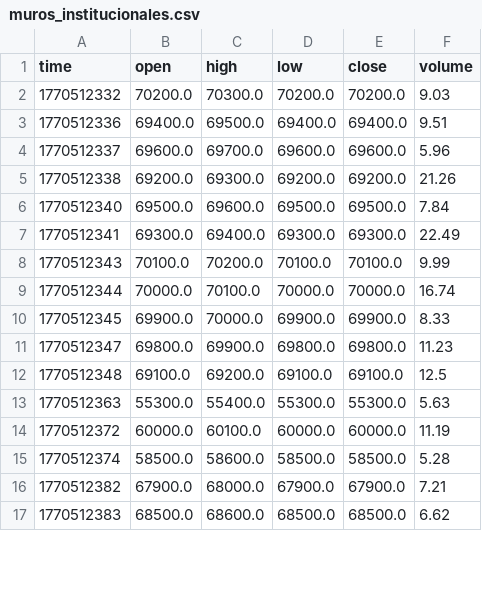
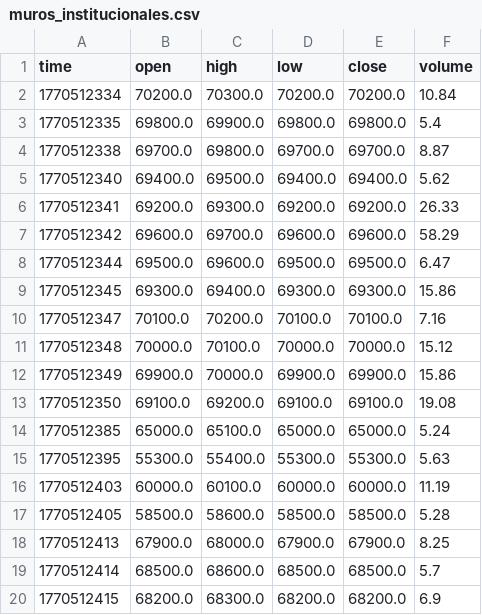
Before and after one commit to cientryandroid-bot/BTC_Liquidity, a CSV file: muros_institucionales.csv, drawn as a sheet; only a part is shown; the diff covers the shown part only.

Commit message:
Update Data OHLC

```diff
--- a/muros_institucionales.csv
+++ b/muros_institucionales.csv
@@ -1,17 +1,20 @@
 time,open,high,low,close,volume
-1770512332,70200.0,70300.0,70200.0,70200.0,9.03
-1770512336,69400.0,69500.0,69400.0,69400.0,9.51
-1770512337,69600.0,69700.0,69600.0,69600.0,5.96
-1770512338,69200.0,69300.0,69200.0,69200.0,21.26
-1770512340,69500.0,69600.0,69500.0,69500.0,7.84
-1770512341,69300.0,69400.0,69300.0,69300.0,22.49
-1770512343,70100.0,70200.0,70100.0,70100.0,9.99
-1770512344,70000.0,70100.0,70000.0,70000.0,16.74
-1770512345,69900.0,70000.0,69900.0,69900.0,8.33
-1770512347,69800.0,69900.0,69800.0,69800.0,11.23
-1770512348,69100.0,69200.0,69100.0,69100.0,12.5
-1770512363,55300.0,55400.0,55300.0,55300.0,5.63
-1770512372,60000.0,60100.0,60000.0,60000.0,11.19
-1770512374,58500.0,58600.0,58500.0,58500.0,5.28
-1770512382,67900.0,68000.0,67900.0,67900.0,7.21
-1770512383,68500.0,68600.0,68500.0,68500.0,6.62
+1770512334,70200.0,70300.0,70200.0,70200.0,10.84
+1770512335,69800.0,69900.0,69800.0,69800.0,5.4
+1770512338,69700.0,69800.0,69700.0,69700.0,8.87
+1770512340,69400.0,69500.0,69400.0,69400.0,5.62
+1770512341,69200.0,69300.0,69200.0,69200.0,26.33
+1770512342,69600.0,69700.0,69600.0,69600.0,58.29
+1770512344,69500.0,69600.0,69500.0,69500.0,6.47
+1770512345,69300.0,69400.0,69300.0,69300.0,15.86
+1770512347,70100.0,70200.0,70100.0,70100.0,7.16
+1770512348,70000.0,70100.0,70000.0,70000.0,15.12
+1770512349,69900.0,70000.0,69900.0,69900.0,15.86
+1770512350,69100.0,69200.0,69100.0,69100.0,19.08
+1770512385,65000.0,65100.0,65000.0,65000.0,5.24
+1770512395,55300.0,55400.0,55300.0,55300.0,5.63
+1770512403,60000.0,60100.0,60000.0,60000.0,11.19
+1770512405,58500.0,58600.0,58500.0,58500.0,5.28
+1770512413,67900.0,68000.0,67900.0,67900.0,8.25
+1770512414,68500.0,68600.0,68500.0,68500.0,5.7
+1770512415,68200.0,68300.0,68200.0,68200.0,6.9
```
Also changed, not shown: 1 added row and 17 edited cells elsewhere in this file.
